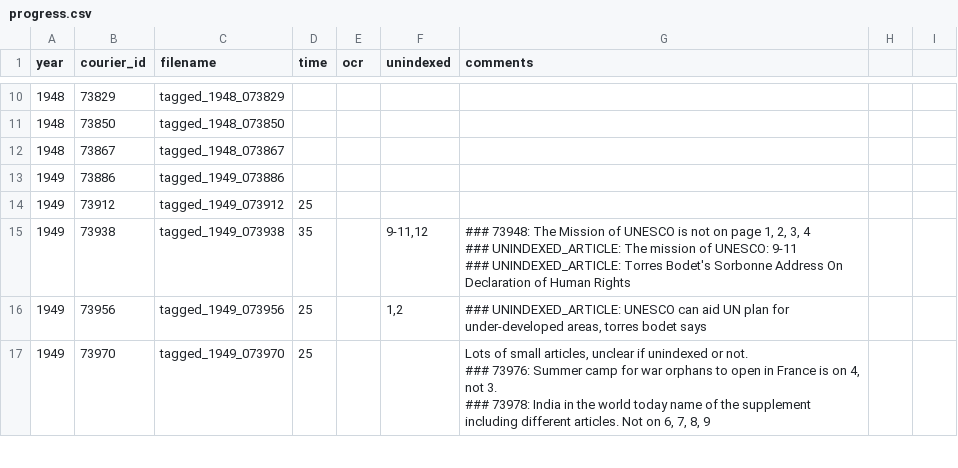
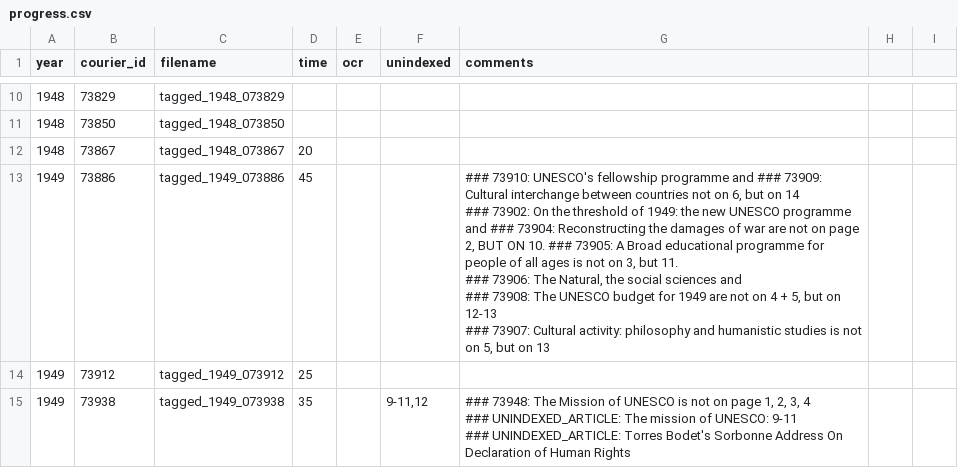
Before and after one commit to inidun/tagged_courier, a CSV file: progress.csv, drawn as a sheet; only a part is shown, gaps mark what is left out; the shorter side is filled out with more unchanged rows.

Commit message:
Add files via upload

```diff
--- a/progress.csv
+++ b/progress.csv
@@ -11,4 +11,9 @@ year;courier_id;filename;time;ocr;unindexed;comments;;
 1948;73850;tagged_1948_073850;;;;;;
-1948;73867;tagged_1948_073867;;;;;;
-1949;73886;tagged_1949_073886;;;;;;
+1948;73867;tagged_1948_073867;20;;;;;
+1949;73886;tagged_1949_073886;45;;;"
+### 73910: UNESCO's fellowship programme and ### 73909: Cultural interchange between countries not on 6, but on 14
+### 73902: On the threshold of 1949: the new UNESCO programme and ### 73904: Reconstructing the damages of war are not on page 2, BUT ON 10. ### 73905: A Broad educational programme for people of all ages is not on 3, but 11.
+### 73906: The Natural, the social sciences and
+### 73908: The UNESCO budget for 1949 are not on 4 + 5, but on 12-13
+### 73907: Cultural activity: philosophy and humanistic studies is not on 5, but on 13";;
 1949;73912;tagged_1949_073912;25;;;;;
```
